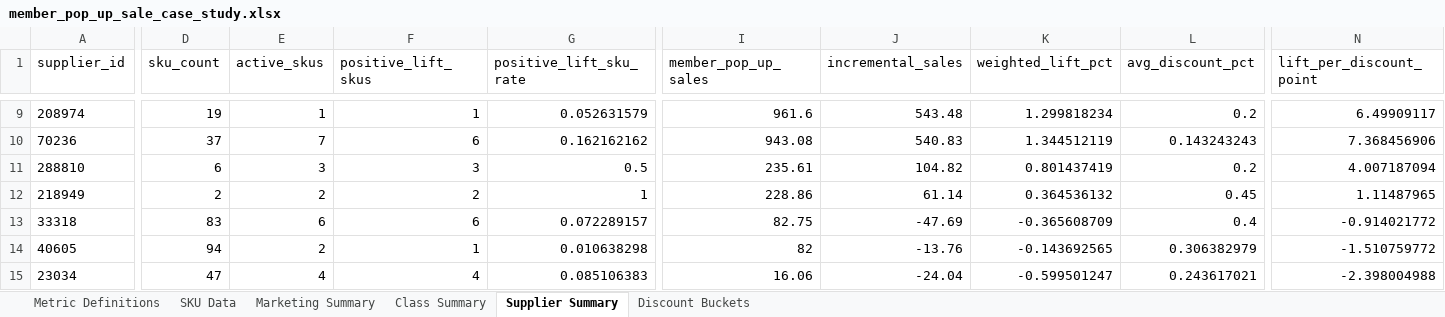
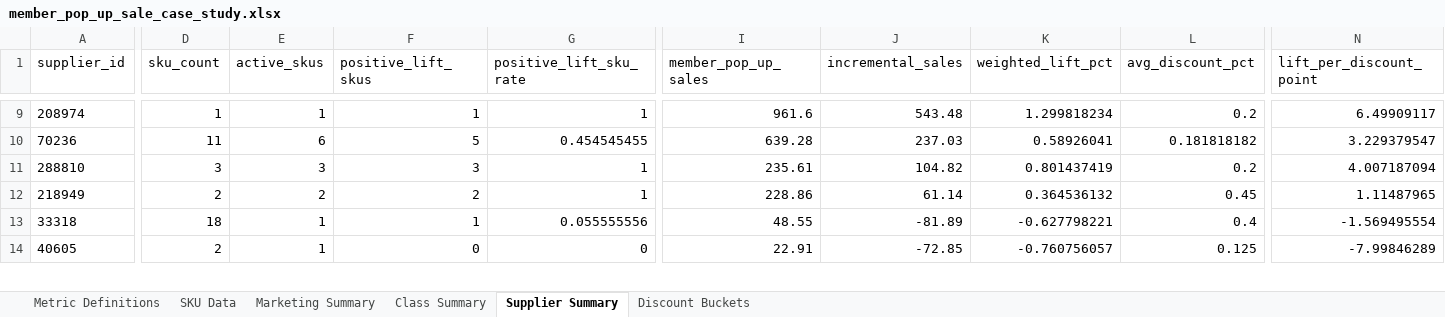
Before and after one commit to bhannigan-cpu/N8N-Workflows, an Excel workbook: analysis/member_pop_up_sale_case_study/output/member_pop_up_sale_case_study.xlsx, sheet Supplier Summary, drawn as a sheet; only a part is shown, gaps mark what is left out; values as stored, in another font and other column widths than the file's, no borders; removed rows and columns are numbered as before the commit, all else as after; rows hold the shown columns only; the diff covers the shown part only; the diff names each change by its address in the sheet, - before the commit and + after, or states it on an @@ line.

```diff
--- a/analysis/member_pop_up_sale_case_study/output/member_pop_up_sale_case_study.xlsx (sheet Supplier Summary)
+++ b/analysis/member_pop_up_sale_case_study/output/member_pop_up_sale_case_study.xlsx (sheet Supplier Summary)
-D9 (sku_count): 19
+D9 (sku_count): 1
-G9 (positive_lift_sku_rate): 0.052631579
+G9 (positive_lift_sku_rate): 1
-D10 (sku_count): 37
+D10 (sku_count): 11
-E10 (active_skus): 7
+E10 (active_skus): 6
-F10 (positive_lift_skus): 6
+F10 (positive_lift_skus): 5
-G10 (positive_lift_sku_rate): 0.162162162
+G10 (positive_lift_sku_rate): 0.454545455
-I10 (member_pop_up_sales): 943.08
+I10 (member_pop_up_sales): 639.28
-J10 (incremental_sales): 540.83
+J10 (incremental_sales): 237.03
-K10 (weighted_lift_pct): 1.344512119
+K10 (weighted_lift_pct): 0.58926041
-L10 (avg_discount_pct): 0.143243243
+L10 (avg_discount_pct): 0.181818182
-N10 (lift_per_discount_point): 7.368456906
+N10 (lift_per_discount_point): 3.229379547
-D11 (sku_count): 6
+D11 (sku_count): 3
-G11 (positive_lift_sku_rate): 0.5
+G11 (positive_lift_sku_rate): 1
-D13 (sku_count): 83
+D13 (sku_count): 18
-E13 (active_skus): 6
+E13 (active_skus): 1
-F13 (positive_lift_skus): 6
+F13 (positive_lift_skus): 1
-G13 (positive_lift_sku_rate): 0.072289157
+G13 (positive_lift_sku_rate): 0.055555556
-I13 (member_pop_up_sales): 82.75
+I13 (member_pop_up_sales): 48.55
-J13 (incremental_sales): -47.69
+J13 (incremental_sales): -81.89
-K13 (weighted_lift_pct): -0.365608709
+K13 (weighted_lift_pct): -0.627798221
-N13 (lift_per_discount_point): -0.914021772
+N13 (lift_per_discount_point): -1.569495554
-D14 (sku_count): 94
+D14 (sku_count): 2
-E14 (active_skus): 2
+E14 (active_skus): 1
-F14 (positive_lift_skus): 1
+F14 (positive_lift_skus): 0
-G14 (positive_lift_sku_rate): 0.010638298
+G14 (positive_lift_sku_rate): 0
-I14 (member_pop_up_sales): 82
+I14 (member_pop_up_sales): 22.91
-J14 (incremental_sales): -13.76
+J14 (incremental_sales): -72.85
-K14 (weighted_lift_pct): -0.143692565
+K14 (weighted_lift_pct): -0.760756057
-L14 (avg_discount_pct): 0.306382979
+L14 (avg_discount_pct): 0.125
-N14 (lift_per_discount_point): -1.510759772
+N14 (lift_per_discount_point): -7.99846289
-row 15: 23034 | 47 | 4 | 4 | 0.085106383 | 16.06 | -24.04 | -0.599501247 | 0.243617021 | -2.398004988
```
Also changed, not shown: 1 added row and 71 edited cells elsewhere in this sheet, sheet SKU Data, sheet Class Summary, sheet Marketing Summary, sheet Discount Buckets, 12 other files.
